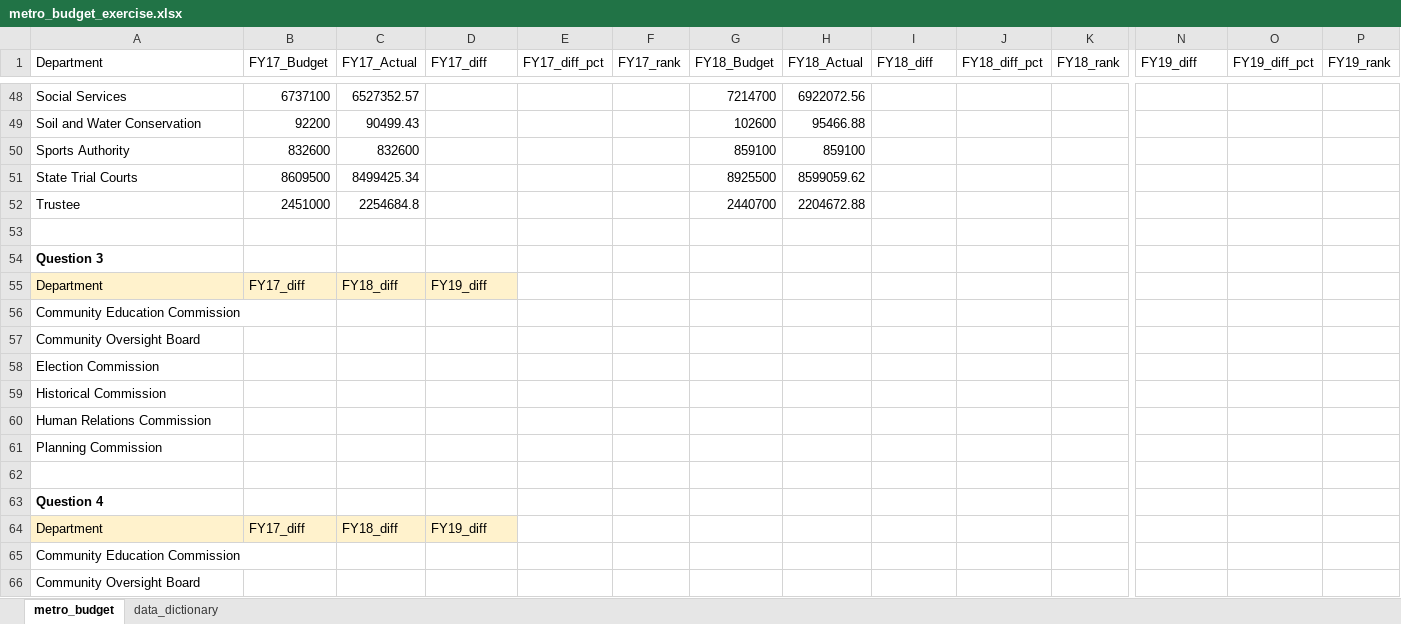
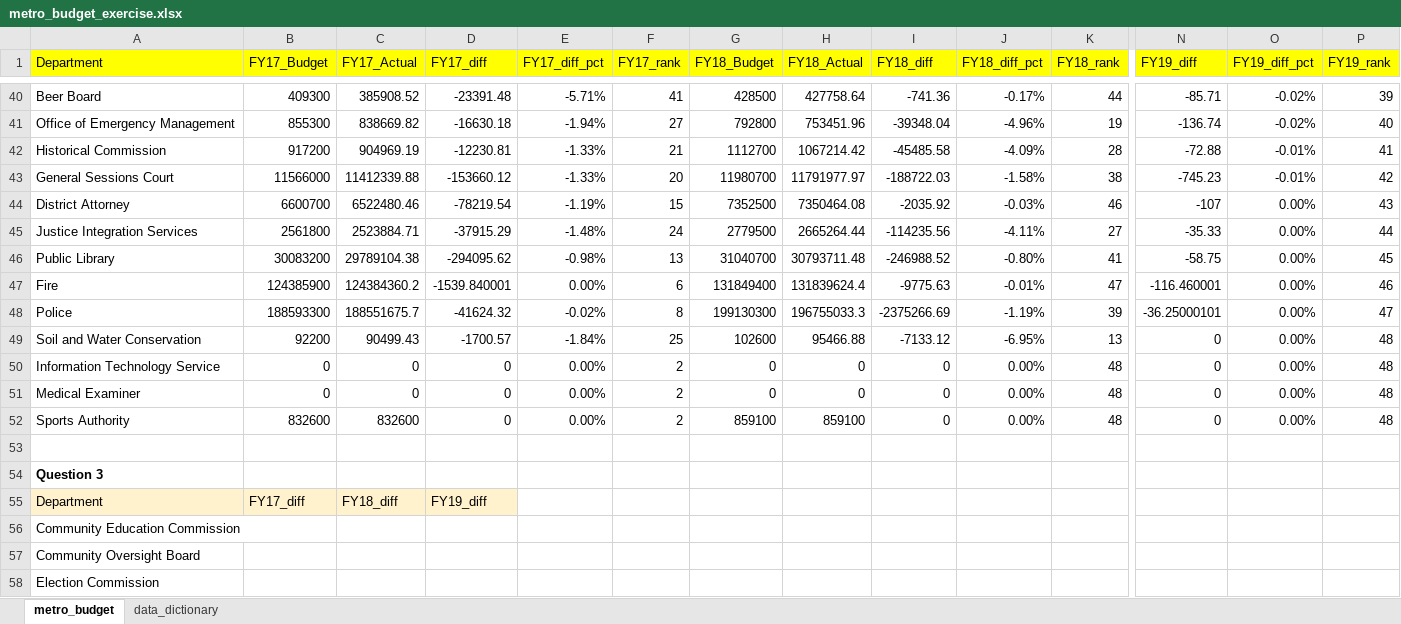
Before and after one commit to NSS-Data-Analytics-Cohort-11/lookups-exercise-agunjan29, an Excel workbook: metro_budget_exercise.xlsx, sheet metro_budget, drawn as a sheet; only a part is shown, gaps mark what is left out; the shorter side is filled out with more unchanged rows; values as stored, in another font and other column widths than the file's, no borders; removed rows and columns are numbered as before the commit, all else as after; rows hold the shown columns only; the diff covers the shown part only; the diff names each change by its address in the sheet, - before the commit and + after, or states it on an @@ line.

Commit message:
question 2

```diff
--- a/metro_budget_exercise.xlsx (sheet metro_budget)
+++ b/metro_budget_exercise.xlsx (sheet metro_budget)
-A1:P1 fill: none
+A1:P1 fill: #FFFF00
-row 48: Social Services | 6737100 | 6527352.57 |  |  |  | 7214700 | 6922072.56
+row 40: Beer Board | 409300 | 385908.52 | -23391.48 | -5.71% | 41 | 428500 | 427758.64 | -741.36 | -0.17% | 44 | -85.71 | -0.02% | 39
+row 41: Office of Emergency Management | 855300 | 838669.82 | -16630.18 | -1.94% | 27 | 792800 | 753451.96 | -39348.04 | -4.96% | 19 | -136.74 | -0.02% | 40
+row 42: Historical Commission | 917200 | 904969.19 | -12230.81 | -1.33% | 21 | 1112700 | 1067214.42 | -45485.58 | -4.09% | 28 | -72.88 | -0.01% | 41
+row 43: General Sessions Court | 11566000 | 11412339.88 | -153660.12 | -1.33% | 20 | 11980700 | 11791977.97 | -188722.03 | -1.58% | 38 | -745.23 | -0.01% | 42
+row 44: District Attorney | 6600700 | 6522480.46 | -78219.54 | -1.19% | 15 | 7352500 | 7350464.08 | -2035.92 | -0.03% | 46 | -107 | 0.00% | 43
+row 45: Justice Integration Services | 2561800 | 2523884.71 | -37915.29 | -1.48% | 24 | 2779500 | 2665264.44 | -114235.56 | -4.11% | 27 | -35.33 | 0.00% | 44
+row 46: Public Library | 30083200 | 29789104.38 | -294095.62 | -0.98% | 13 | 31040700 | 30793711.48 | -246988.52 | -0.80% | 41 | -58.75 | 0.00% | 45
+row 47: Fire | 124385900 | 124384360.2 | -1539.840001 | 0.00% | 6 | 131849400 | 131839624.4 | -9775.63 | -0.01% | 47 | -116.460001 | 0.00% | 46
+row 48: Police | 188593300 | 188551675.7 | -41624.32 | -0.02% | 8 | 199130300 | 196755033.3 | -2375266.69 | -1.19% | 39 | -36.25000101 | 0.00% | 47
-D49 (FY17_diff): (empty)
+D49 (FY17_diff): -1700.57
-E49 (FY17_diff_pct): (empty)
+E49 (FY17_diff_pct): -1.84%
-F49 (FY17_rank): (empty)
+F49 (FY17_rank): 25
-I49 (FY18_diff): (empty)
+I49 (FY18_diff): -7133.12
-J49 (FY18_diff_pct): (empty)
+J49 (FY18_diff_pct): -6.95%
-K49 (FY18_rank): (empty)
+K49 (FY18_rank): 13
-N49 (FY19_diff): (empty)
+N49 (FY19_diff): 0
-O49 (FY19_diff_pct): (empty)
+O49 (FY19_diff_pct): 0.00%
-P49 (FY19_rank): (empty)
+P49 (FY19_rank): 48
+row 50: Information Technology Service | 0 | 0 | 0 | 0.00% | 2 | 0 | 0 | 0 | 0.00% | 48 | 0 | 0.00% | 48
+row 51: Medical Examiner | 0 | 0 | 0 | 0.00% | 2 | 0 | 0 | 0 | 0.00% | 48 | 0 | 0.00% | 48
-D52 (FY17_diff): (empty)
+D52 (FY17_diff): 0
-E52 (FY17_diff_pct): (empty)
+E52 (FY17_diff_pct): 0.00%
-F52 (FY17_rank): (empty)
+F52 (FY17_rank): 2
-I52 (FY18_diff): (empty)
+I52 (FY18_diff): 0
-J52 (FY18_diff_pct): (empty)
+J52 (FY18_diff_pct): 0.00%
-K52 (FY18_rank): (empty)
+K52 (FY18_rank): 48
-N52 (FY19_diff): (empty)
+N52 (FY19_diff): 0
-O52 (FY19_diff_pct): (empty)
+O52 (FY19_diff_pct): 0.00%
-P52 (FY19_rank): (empty)
+P52 (FY19_rank): 48
-row 51: State Trial Courts | 8609500 | 8499425.34 |  |  |  | 8925500 | 8599059.62
-row 52: Trustee | 2451000 | 2254684.8 |  |  |  | 2440700 | 2204672.88
```
Also changed, not shown: 26 added rows, 34 removed rows, 109 edited cells and cell formats elsewhere in this sheet.
